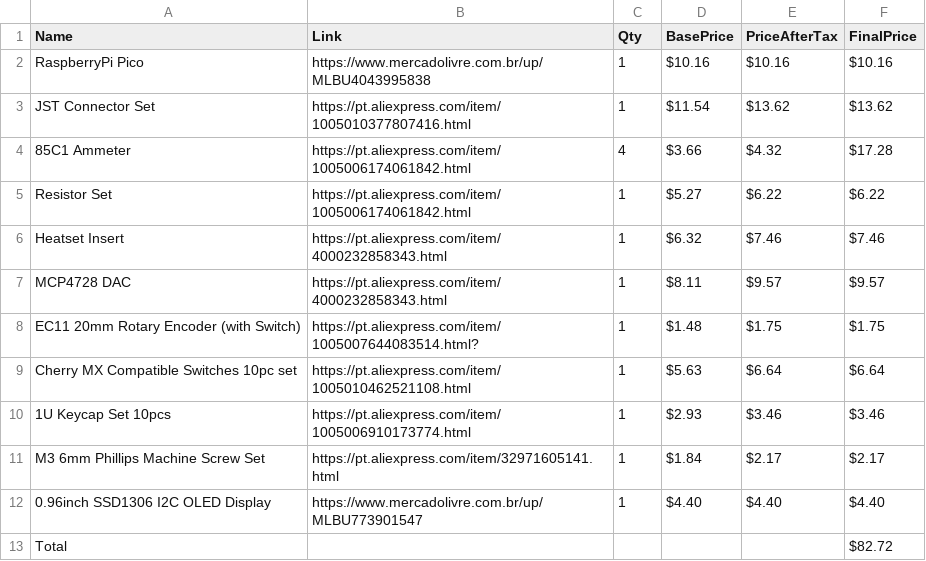
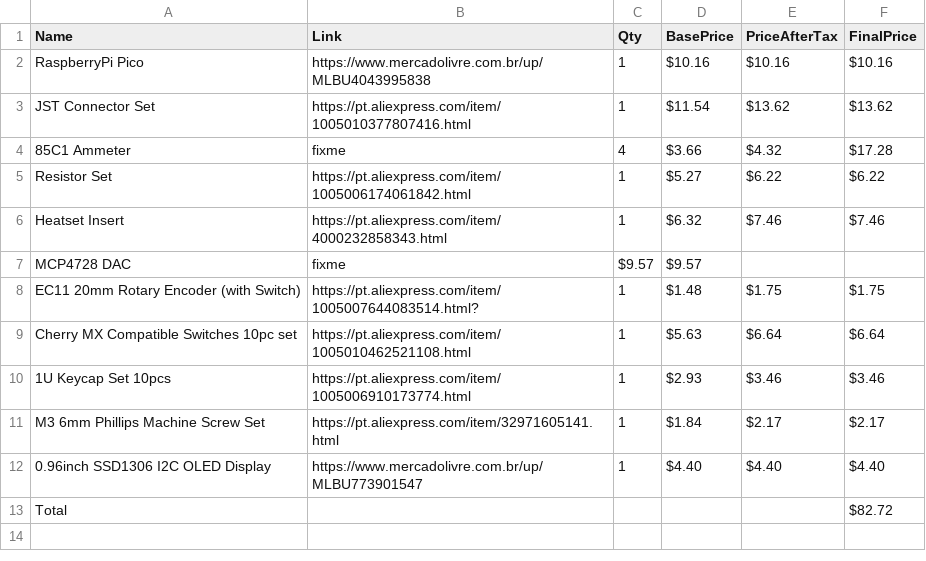
Before and after one commit to Mircas001/AnaDash, a CSV file: finalBOM.csv, drawn as a sheet.

Commit message:
Atualizar o finalBOM.csv

```diff
--- a/finalBOM.csv
+++ b/finalBOM.csv
@@ -3,6 +3,6 @@ RaspberryPi Pico,https://www.mercadolivre.com.br/up/MLBU4043995838,1,$10.16 ,$10
 JST Connector Set,https://pt.aliexpress.com/item/1005010377807416.html,1,$11.54 ,$13.62 ,$13.62
-85C1 Ammeter,https://pt.aliexpress.com/item/1005006174061842.html,4,$3.66 ,$4.32 ,$17.28
+85C1 Ammeter, fixme ,4,$3.66 ,$4.32 ,$17.28
 Resistor Set,https://pt.aliexpress.com/item/1005006174061842.html,1,$5.27 ,$6.22 ,$6.22
 Heatset Insert,https://pt.aliexpress.com/item/4000232858343.html,1,$6.32 ,$7.46 ,$7.46
-MCP4728 DAC,https://pt.aliexpress.com/item/4000232858343.html,1,$8.11 ,$9.57 ,$9.57
+MCP4728 DAC,fixme ,$9.57 ,$9.57
 EC11 20mm Rotary Encoder (with Switch),https://pt.aliexpress.com/item/1005007644083514.html?,1,$1.48 ,$1.75 ,$1.75
```
